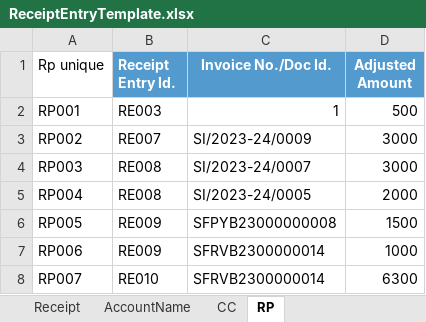
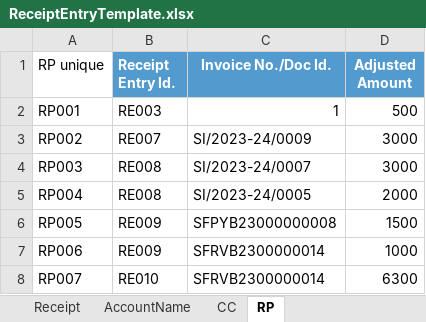
Before and after one commit to Deepak95-swag/readMultipleExcel, an Excel workbook: ReceiptEntryTemplate.xlsx, sheet RP, drawn as a sheet; values as stored, in another font and other column widths than the file's, no borders; the diff names each change by its address in the sheet, - before the commit and + after, or states it on an @@ line.

Commit message:
Read receipt entry Excel

```diff
--- a/ReceiptEntryTemplate.xlsx (sheet RP)
+++ b/ReceiptEntryTemplate.xlsx (sheet RP)
-A1: Rp unique
+A1: RP unique
```
Also changed, not shown: 3 other files.
